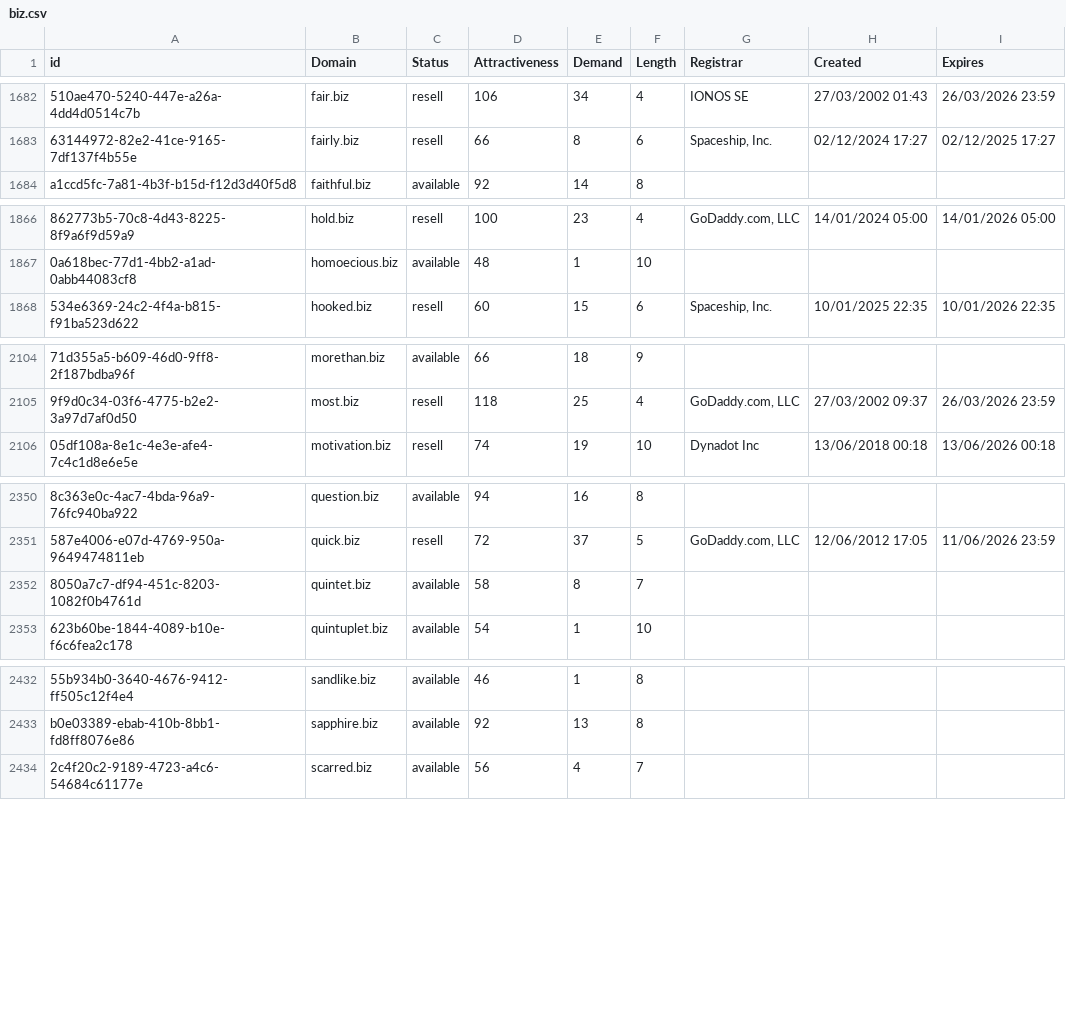
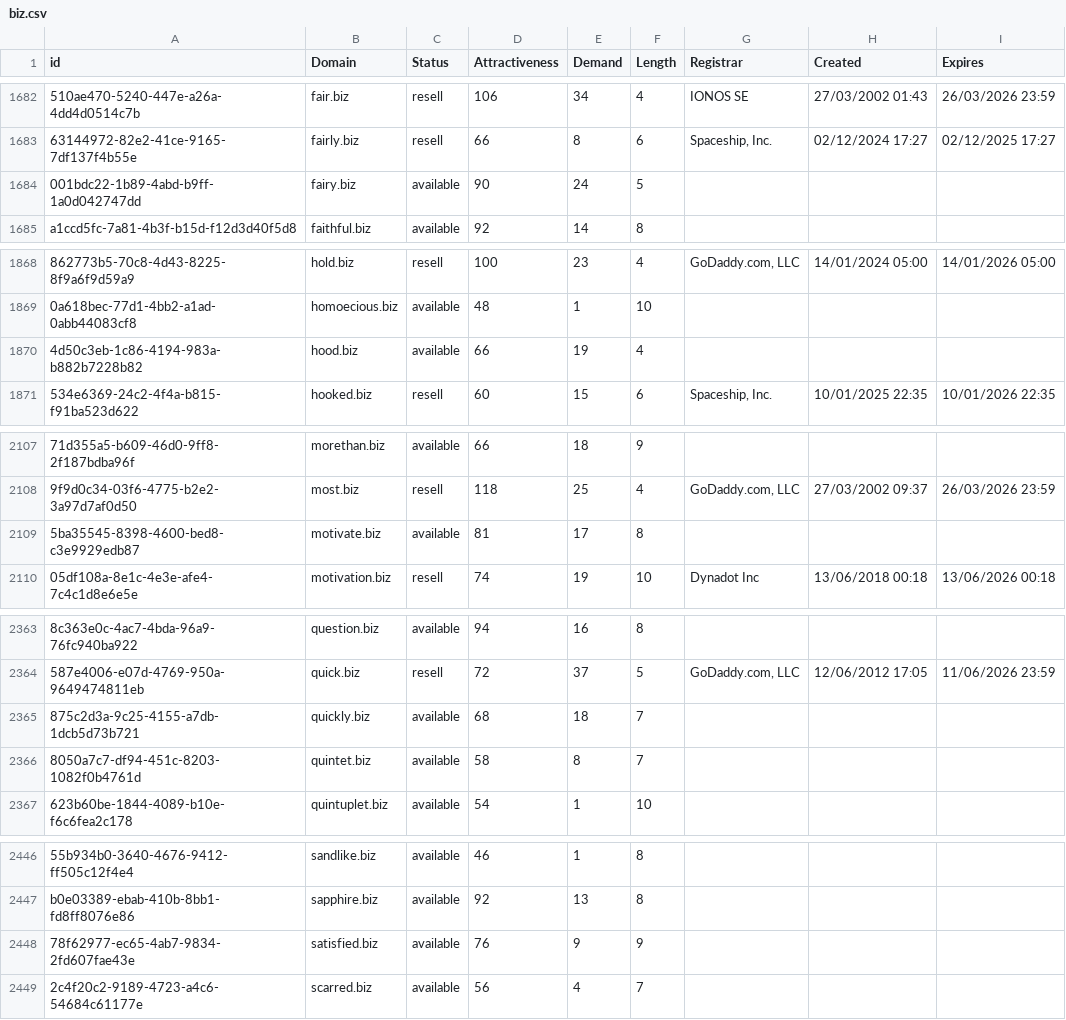
Before and after one commit to UniqueDomains/biz-oneword-domains, a CSV file: biz.csv, drawn as a sheet; only a part is shown, gaps mark what is left out; the diff covers the shown part only; the diff names each change by its address in the sheet, - before the commit and + after, or states it on an @@ line.

```diff
--- a/biz.csv
+++ b/biz.csv
+row 1684: 001bdc22-1b89-4abd-b9ff-1a0d042747dd | fairy.biz | available | 90 | 24 | 5
+row 1870: 4d50c3eb-1c86-4194-983a-b882b7228b82 | hood.biz | available | 66 | 19 | 4
+row 2109: 5ba35545-8398-4600-bed8-c3e9929edb87 | motivate.biz | available | 81 | 17 | 8
+row 2365: 875c2d3a-9c25-4155-a7db-1dcb5d73b721 | quickly.biz | available | 68 | 18 | 7
+row 2448: 78f62977-ec65-4ab7-9834-2fd607fae43e | satisfied.biz | available | 76 | 9 | 9
```
Also changed, not shown: 12 added rows elsewhere in this file, 2 other files.
